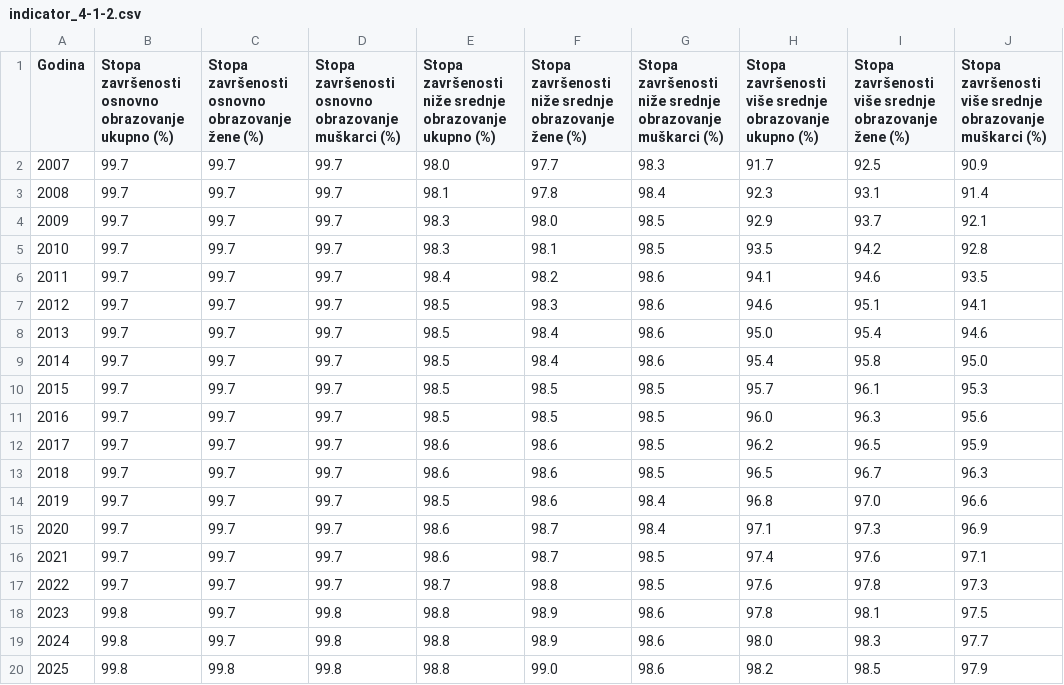
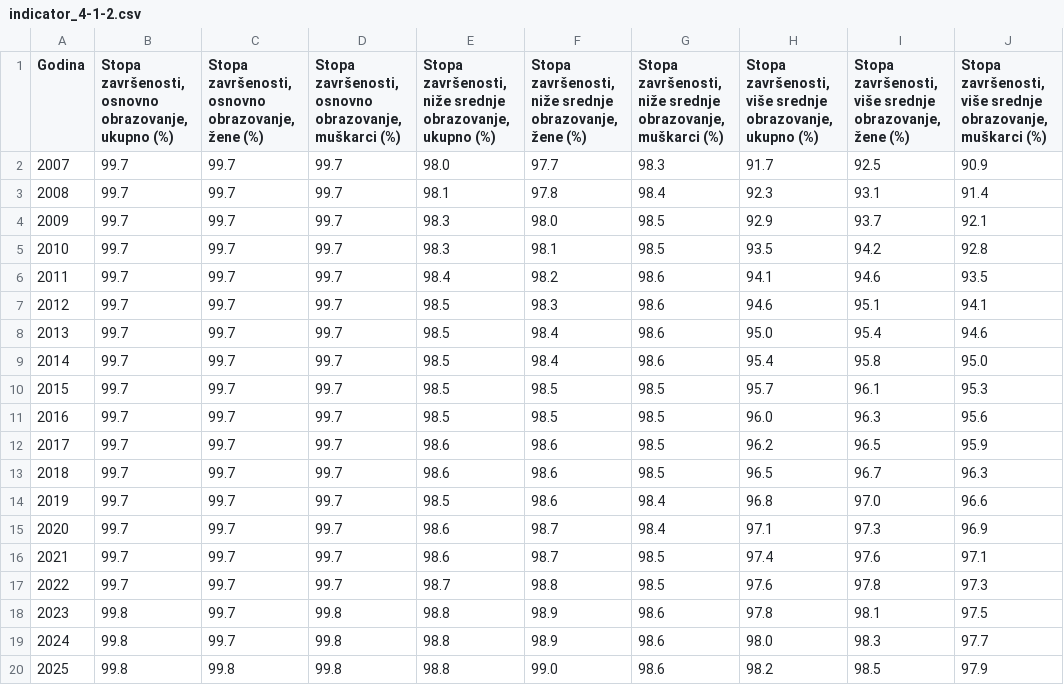
Before and after one commit to CroatianBureauOfStatistics/sdg-indicators, a CSV file: data/indicator_4-1-2.csv, drawn as a sheet.

Commit message:
Update indicator_4-1-2.csv

```diff
--- a/data/indicator_4-1-2.csv
+++ b/data/indicator_4-1-2.csv
@@ -1,2 +1,2 @@
-Godina,Stopa završenosti  osnovno obrazovanje  ukupno (%),Stopa završenosti  osnovno obrazovanje  žene (%),Stopa završenosti  osnovno obrazovanje  muškarci (%),Stopa završenosti  niže srednje obrazovanje  ukupno (%),Stopa završenosti  niže srednje obrazovanje  žene (%),Stopa završenosti  niže srednje obrazovanje  muškarci (%),Stopa završenosti  više srednje obrazovanje  ukupno (%),Stopa završenosti  više srednje obrazovanje  žene (%),Stopa završenosti  više srednje obrazovanje  muškarci (%)
+Godina,"Stopa završenosti, osnovno obrazovanje, ukupno (%)","Stopa završenosti, osnovno obrazovanje, žene (%)","Stopa završenosti, osnovno obrazovanje, muškarci (%)","Stopa završenosti, niže srednje obrazovanje, ukupno (%)","Stopa završenosti, niže srednje obrazovanje, žene (%)","Stopa završenosti, niže srednje obrazovanje, muškarci (%)","Stopa završenosti, više srednje obrazovanje, ukupno (%)","Stopa završenosti, više srednje obrazovanje, žene (%)","Stopa završenosti, više srednje obrazovanje, muškarci (%)"
 2007,99.7,99.7,99.7,98.0,97.7,98.3,91.7,92.5,90.9
```
